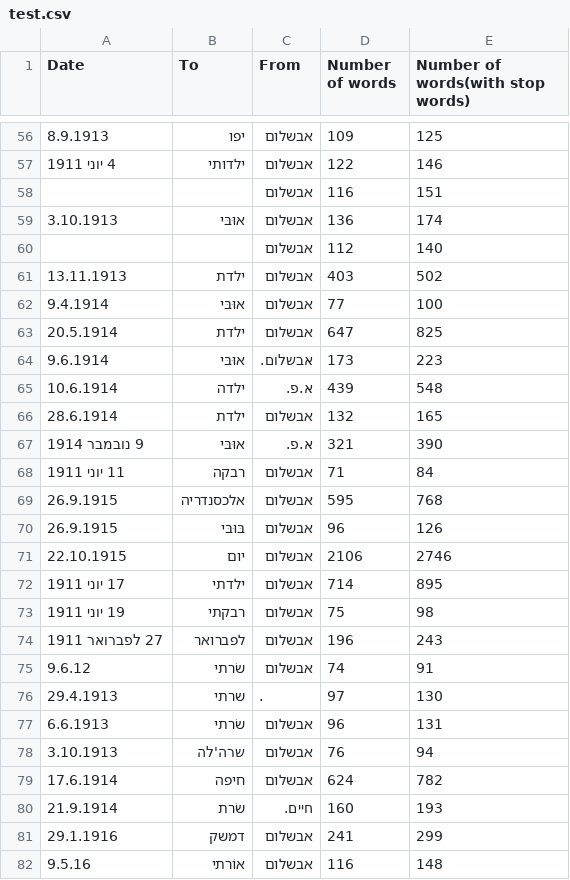
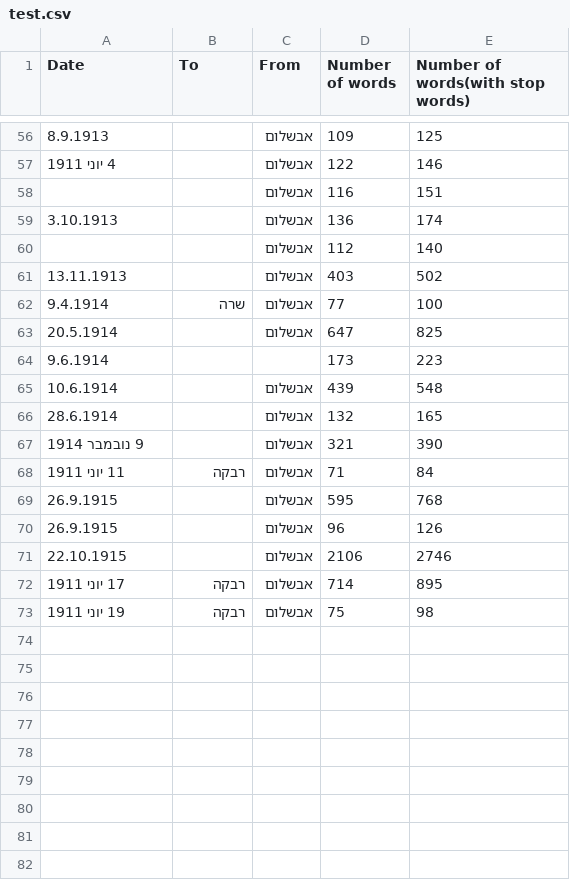
Before and after one commit to GenaNovak/Digital, a CSV file: test.csv, drawn as a sheet; only a part is shown, gaps mark what is left out; the diff covers the shown part only.

```diff
--- a/test.csv
+++ b/test.csv
@@ -56,27 +56,18 @@ Date,To,From,Number of words,Number of words(with stop words)
-8.9.1913,יפו,אבשלום,109,125
-4 יוני 1911,ילדותי,אבשלום,122,146
+8.9.1913,,אבשלום,109,125
+4 יוני 1911,,אבשלום,122,146
 ,,אבשלום,116,151
-3.10.1913,אוּבּי,אבשלום,136,174
+3.10.1913,,אבשלום,136,174
 ,,אבשלום,112,140
-13.11.1913,ילדת,אבשלום,403,502
-9.4.1914,אוּבּי,אבשלום,77,100
-20.5.1914,ילדת,אבשלום,647,825
-9.6.1914,אוּבּי,אבשלום.,173,223
-10.6.1914,ילדה,א.פ.,439,548
-28.6.1914,ילדת,אבשלום,132,165
-9 נובמבר 1914,אוּבּי,א.פ.,321,390
+13.11.1913,,אבשלום,403,502
+9.4.1914,שרה,אבשלום,77,100
+20.5.1914,,אבשלום,647,825
+9.6.1914,,,173,223
+10.6.1914,,אבשלום,439,548
+28.6.1914,,אבשלום,132,165
+9 נובמבר 1914,,אבשלום,321,390
 11 יוני 1911,רבקה,אבשלום,71,84
-26.9.1915,אלכסנדריה,אבשלום,595,768
-26.9.1915,בּוּבּי,אבשלום,96,126
-22.10.1915,יום,אבשלום,2106,2746
-17 יוני 1911,ילדתי,אבשלום,714,895
-19 יוני 1911,רבקתי,אבשלום,75,98
-27 לפברואר 1911,לפברואר,אבשלום,196,243
-9.6.12,שׂרתי,אבשלום,74,91
-29.4.1913,שרתי,.,97,130
-6.6.1913,שׂרתי,אבשלום,96,131
-3.10.1913,שרה'לה,אבשלום,76,94
-17.6.1914,חיפה,אבשלום,624,782
-21.9.1914,שׂרת,חיים.,160,193
-29.1.1916,דמשק,אבשלום,241,299
-9.5.16,אוֹרתי,אבשלום,116,148
+26.9.1915,,אבשלום,595,768
+26.9.1915,,אבשלום,96,126
+22.10.1915,,אבשלום,2106,2746
+17 יוני 1911,רבקה,אבשלום,714,895
+19 יוני 1911,רבקה,אבשלום,75,98
```
Also changed, not shown: 10 removed rows and 60 edited cells elsewhere in this file, 23 other files.
